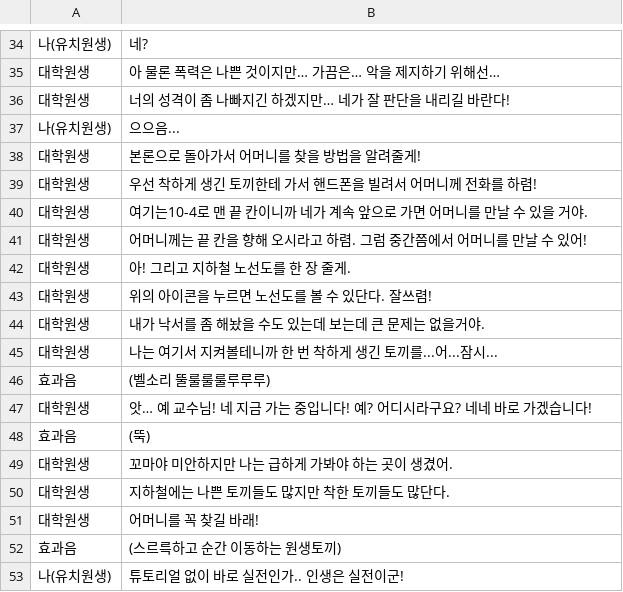
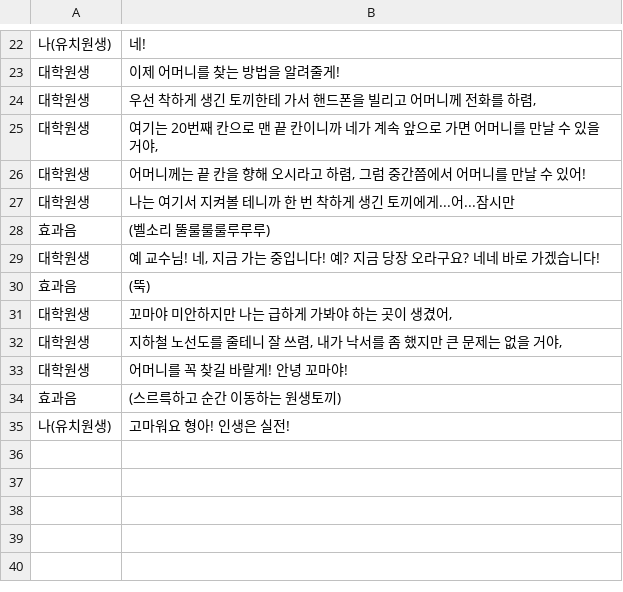
Before and after one commit to SNUGDC/TrainRabbit, a CSV file: Assets/Resources/Postgraduate Dialogue.csv, drawn as a sheet; only a part is shown, gaps mark what is left out; the diff covers the shown part only.

Commit message:
대학원생 토끼 대화 수정

```diff
--- a/Assets/Resources/Postgraduate Dialogue.csv
+++ b/Assets/Resources/Postgraduate Dialogue.csv
@@ -34,20 +22,14 @@
-나(유치원생),"네?"
-대학원생,"아 물론 폭력은 나쁜 것이지만… 가끔은… 악을 제지하기 위해선…"
-대학원생,"너의 성격이 좀 나빠지긴 하겠지만… 네가 잘 판단을 내리길 바란다!"
-나(유치원생),"으으음..."
-대학원생,"본론으로 돌아가서 어머니를 찾을 방법을 알려줄게!"
-대학원생,"우선 착하게 생긴 토끼한테 가서 핸드폰을 빌려서 어머니께 전화를 하렴!"
-대학원생,"여기는10-4로 맨 끝 칸이니까 네가 계속 앞으로 가면 어머니를 만날 수 있을 거야."
-대학원생,"어머니께는 끝 칸을 향해 오시라고 하렴. 그럼 중간쯤에서 어머니를 만날 수 있어!"
-대학원생,"아! 그리고 지하철 노선도를 한 장 줄게."
-대학원생,"위의 아이콘을 누르면 노선도를 볼 수 있단다. 잘쓰렴!"
-대학원생,"내가 낙서를 좀 해놨을 수도 있는데 보는데 큰 문제는 없을거야."
-대학원생,"나는 여기서 지켜볼테니까 한 번 착하게 생긴 토끼를...어...잠시..."
+나(유치원생),"네!"
+대학원생,"이제 어머니를 찾는 방법을 알려줄게!"
+대학원생,"우선 착하게 생긴 토끼한테 가서 핸드폰을 빌리고 어머니께 전화를 하렴,"
+대학원생,"여기는 20번째 칸으로 맨 끝 칸이니까 네가 계속 앞으로 가면 어머니를 만날 수 있을 거야,"
+대학원생,"어머니께는 끝 칸을 향해 오시라고 하렴, 그럼 중간쯤에서 어머니를 만날 수 있어! "
+대학원생,"나는 여기서 지켜볼 테니까 한 번 착하게 생긴 토끼에게...어...잠시만"
 효과음,(벨소리 뚤룰룰룰루루루)
-대학원생,"앗… 예 교수님! 네 지금 가는 중입니다! 예? 어디시라구요? 네네 바로 가겠습니다!"
+대학원생,"예 교수님! 네, 지금 가는 중입니다! 예? 지금 당장 오라구요? 네네 바로 가겠습니다!"
 효과음,(뚝)
-대학원생,"꼬마야 미안하지만 나는 급하게 가봐야 하는 곳이 생겼어."
-대학원생,"지하철에는 나쁜 토끼들도 많지만 착한 토끼들도 많단다."
-대학원생,"어머니를 꼭 찾길 바래!"
+대학원생,"꼬마야 미안하지만 나는 급하게 가봐야 하는 곳이 생겼어,"
+대학원생,"지하철 노선도를 줄테니 잘 쓰렴, 내가 낙서를 좀 했지만 큰 문제는 없을 거야,"
+대학원생,"어머니를 꼭 찾길 바랄게! 안녕 꼬마야!"
 효과음,(스르륵하고 순간 이동하는 원생토끼)
-나(유치원생),"튜토리얼 없이 바로 실전인가.. 인생은 실전이군!"
+나(유치원생),"고마워요 형아! 인생은 실전!"
```
Also changed, not shown: 1 added row, 13 removed rows and 14 edited cells elsewhere in this file, 1 other file.
